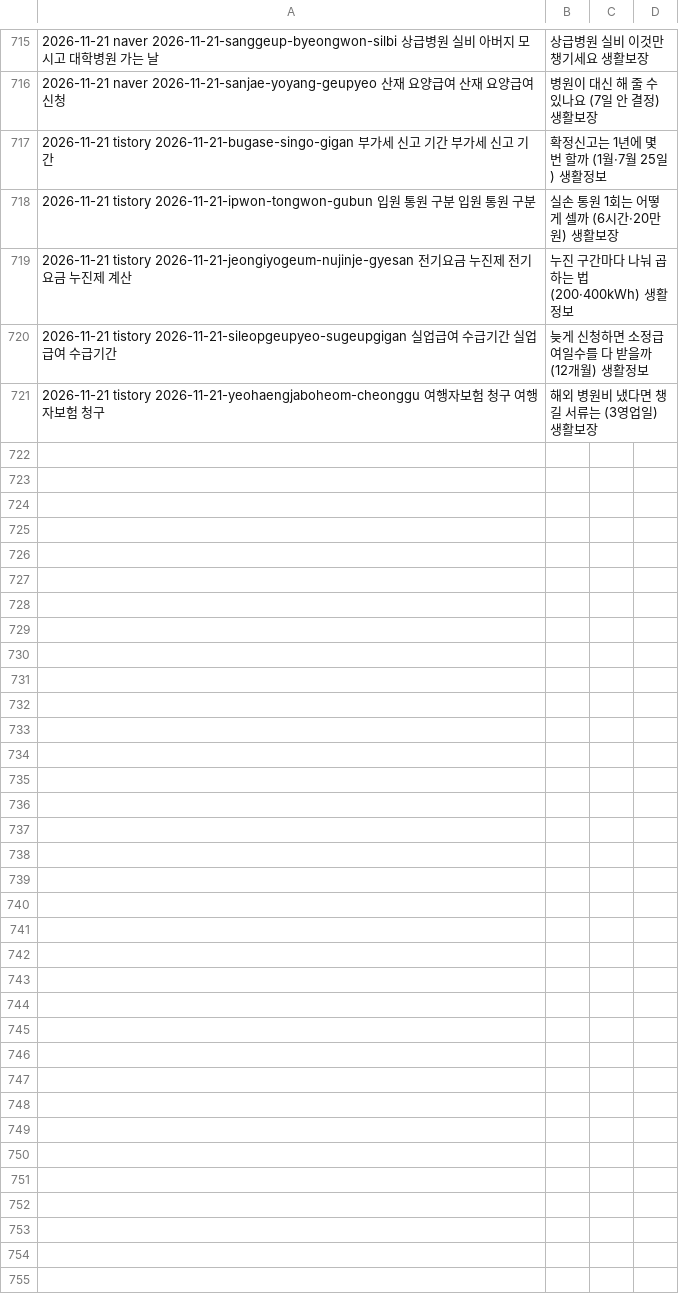
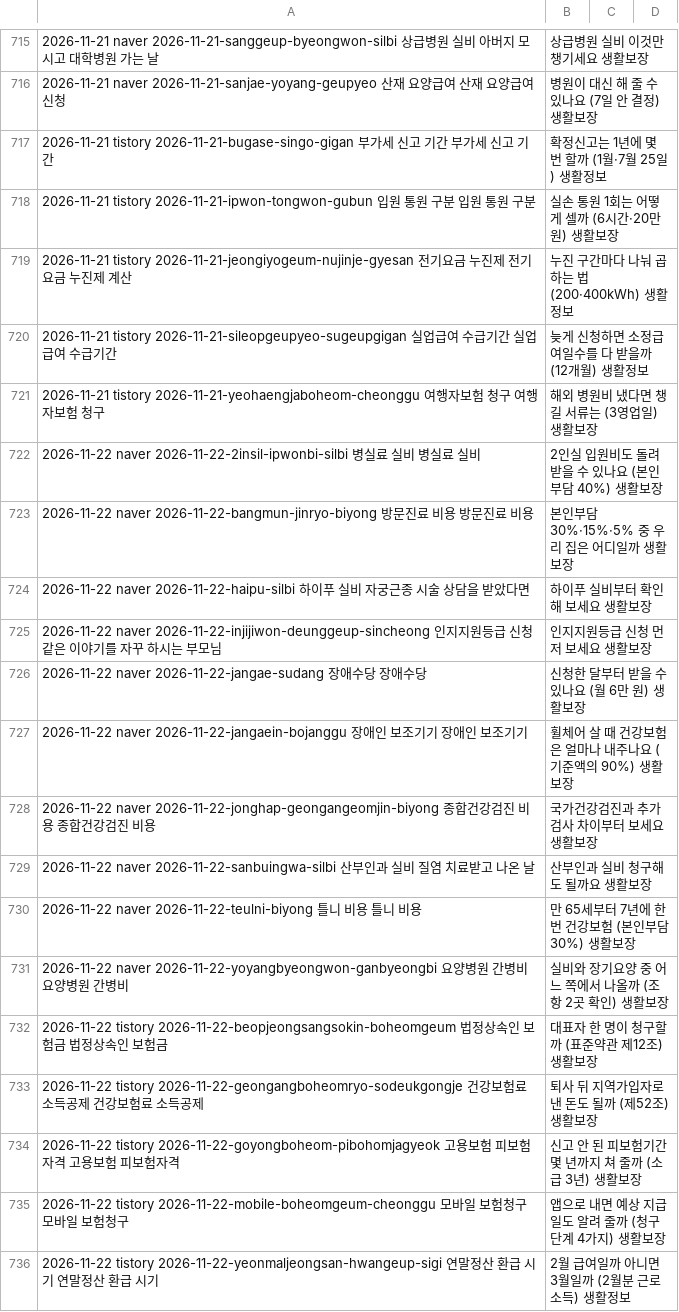
Before and after one commit to dae0064-boop/seonggeul-content-hub, a TSV file: content/archive/published.tsv, drawn as a sheet; only a part is shown, gaps mark what is left out; the diff names each change by its address in the sheet, - before the commit and + after, or states it on an @@ line.

```diff
--- a/content/archive/published.tsv
+++ b/content/archive/published.tsv
+row 722: 2026-11-22 naver 2026-11-22-2insil-ipwonbi-silbi 병실료 실비 병실료 실비 | 2인실 입원비도 돌려받을 수 있나요 (본인부담 40%) 생활보장
+row 723: 2026-11-22 naver 2026-11-22-bangmun-jinryo-biyong 방문진료 비용 방문진료 비용 | 본인부담 30%·15%·5% 중 우리 집은 어디일까 생활보장
+row 724: 2026-11-22 naver 2026-11-22-haipu-silbi 하이푸 실비 자궁근종 시술 상담을 받았다면 | 하이푸 실비부터 확인해 보세요 생활보장
+row 725: 2026-11-22 naver 2026-11-22-injijiwon-deunggeup-sincheong 인지지원등급 신청 같은 이야기를 자꾸 하시는 부모님 | 인지지원등급 신청 먼저 보세요 생활보장
+row 726: 2026-11-22 naver 2026-11-22-jangae-sudang 장애수당 장애수당 | 신청한 달부터 받을 수 있나요 (월 6만 원) 생활보장
+row 727: 2026-11-22 naver 2026-11-22-jangaein-bojanggu 장애인 보조기기 장애인 보조기기 | 휠체어 살 때 건강보험은 얼마나 내주나요 (기준액의 90%) 생활보장
+row 728: 2026-11-22 naver 2026-11-22-jonghap-geongangeomjin-biyong 종합건강검진 비용 종합건강검진 비용 | 국가건강검진과 추가 검사 차이부터 보세요 생활보장
+row 729: 2026-11-22 naver 2026-11-22-sanbuingwa-silbi 산부인과 실비 질염 치료받고 나온 날 | 산부인과 실비 청구해도 될까요 생활보장
+row 730: 2026-11-22 naver 2026-11-22-teulni-biyong 틀니 비용 틀니 비용 | 만 65세부터 7년에 한 번 건강보험 (본인부담 30%) 생활보장
+row 731: 2026-11-22 naver 2026-11-22-yoyangbyeongwon-ganbyeongbi 요양병원 간병비 요양병원 간병비 | 실비와 장기요양 중 어느 쪽에서 나올까 (조항 2곳 확인) 생활보장
+row 732: 2026-11-22 tistory 2026-11-22-beopjeongsangsokin-boheomgeum 법정상속인 보험금 법정상속인 보험금 | 대표자 한 명이 청구할까 (표준약관 제12조) 생활보장
+row 733: 2026-11-22 tistory 2026-11-22-geongangboheomryo-sodeukgongje 건강보험료 소득공제 건강보험료 소득공제 | 퇴사 뒤 지역가입자로 낸 돈도 될까 (제52조) 생활보장
+row 734: 2026-11-22 tistory 2026-11-22-goyongboheom-pibohomjagyeok 고용보험 피보험자격 고용보험 피보험자격 | 신고 안 된 피보험기간 몇 년까지 쳐 줄까 (소급 3년) 생활보장
+row 735: 2026-11-22 tistory 2026-11-22-mobile-boheomgeum-cheonggu 모바일 보험청구 모바일 보험청구 | 앱으로 내면 예상 지급일도 알려 줄까 (청구 단계 4가지) 생활보장
+row 736: 2026-11-22 tistory 2026-11-22-yeonmaljeongsan-hwangeup-sigi 연말정산 환급 시기 연말정산 환급 시기 | 2월 급여일까 아니면 3월일까 (2월분 근로소득) 생활정보
```
Also changed, not shown: 53 other files.
